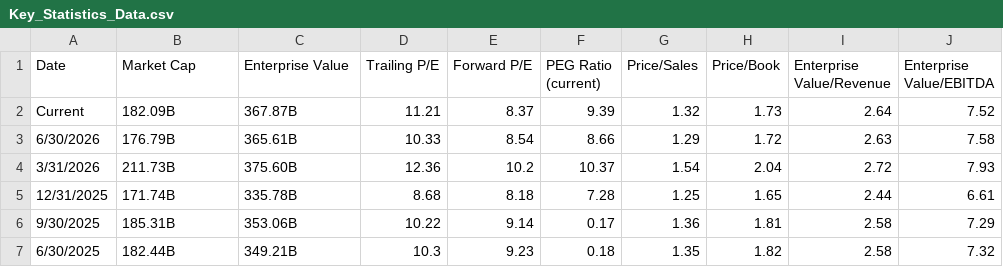
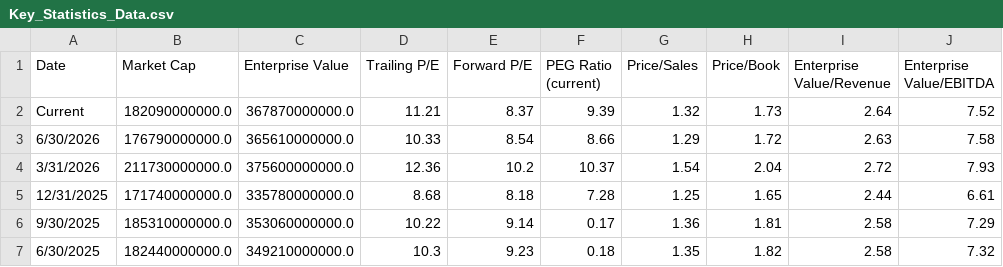
Before and after one commit to crsellinger/NW-Data-Analytics-Capstone, a CSV file: Key_Statistics_Data.csv, drawn as a sheet.

Commit message:
Data collection done 2

```diff
--- a/Key_Statistics_Data.csv
+++ b/Key_Statistics_Data.csv
@@ -1,7 +1,7 @@
 Date,Market Cap,Enterprise Value,Trailing P/E,Forward P/E,PEG Ratio (current),Price/Sales,Price/Book,Enterprise Value/Revenue,Enterprise Value/EBITDA
-Current,182.09B,367.87B,11.21,8.37,9.39,1.32,1.73,2.64,7.52
-6/30/2026,176.79B,365.61B,10.33,8.54,8.66,1.29,1.72,2.63,7.58
-3/31/2026,211.73B,375.60B,12.36,10.2,10.37,1.54,2.04,2.72,7.93
-12/31/2025,171.74B,335.78B,8.68,8.18,7.28,1.25,1.65,2.44,6.61
-9/30/2025,185.31B,353.06B,10.22,9.14,0.17,1.36,1.81,2.58,7.29
-6/30/2025,182.44B,349.21B,10.3,9.23,0.18,1.35,1.82,2.58,7.32
+Current,182090000000.0,367870000000.0,11.21,8.37,9.39,1.32,1.73,2.64,7.52
+6/30/2026,176790000000.0,365610000000.0,10.33,8.54,8.66,1.29,1.72,2.63,7.58
+3/31/2026,211730000000.0,375600000000.0,12.36,10.2,10.37,1.54,2.04,2.72,7.93
+12/31/2025,171740000000.0,335780000000.0,8.68,8.18,7.28,1.25,1.65,2.44,6.61
+9/30/2025,185310000000.0,353060000000.0,10.22,9.14,0.17,1.36,1.81,2.58,7.29
+6/30/2025,182440000000.0,349210000000.0,10.3,9.23,0.18,1.35,1.82,2.58,7.32
```
Also changed, not shown: 1 other file.
